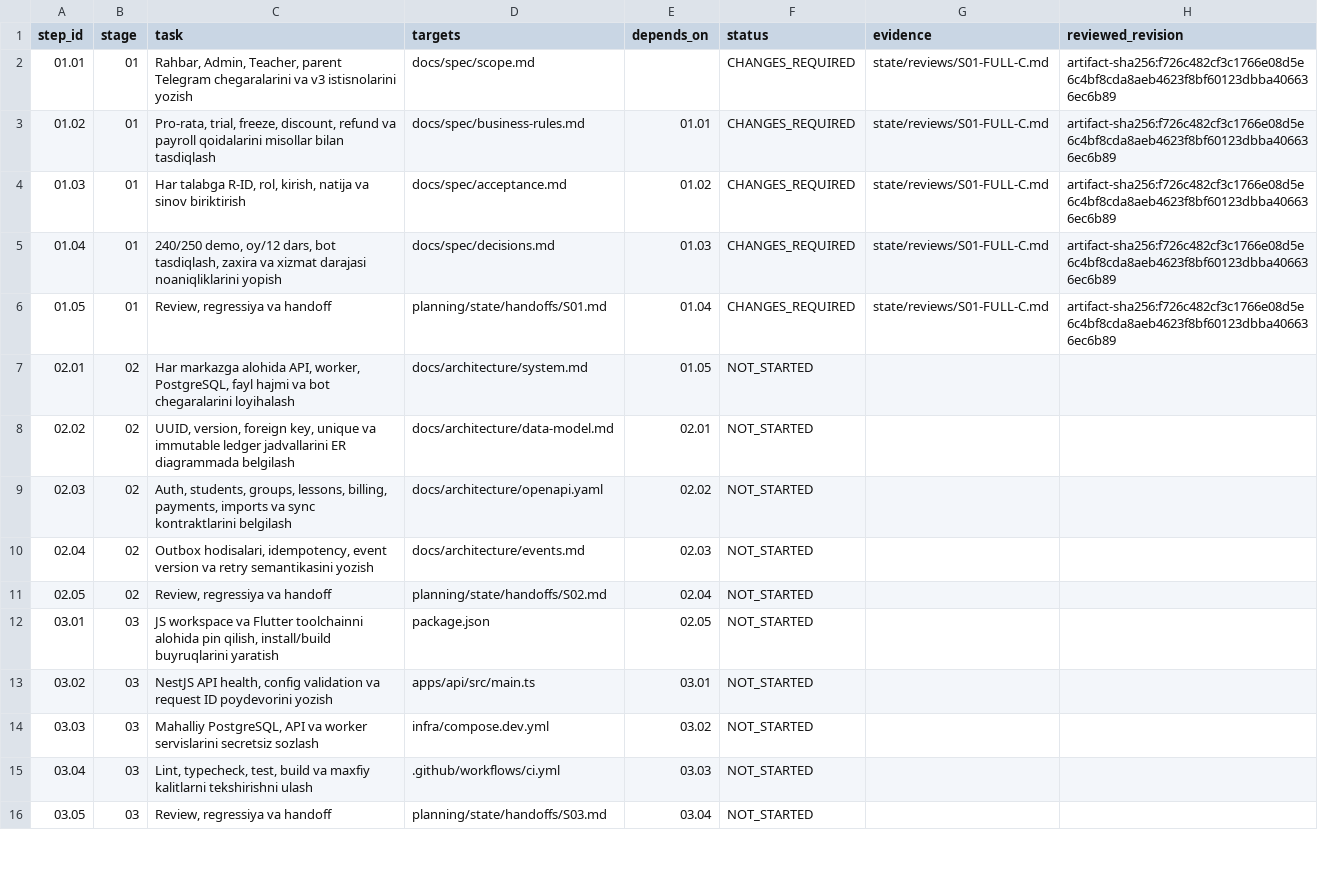
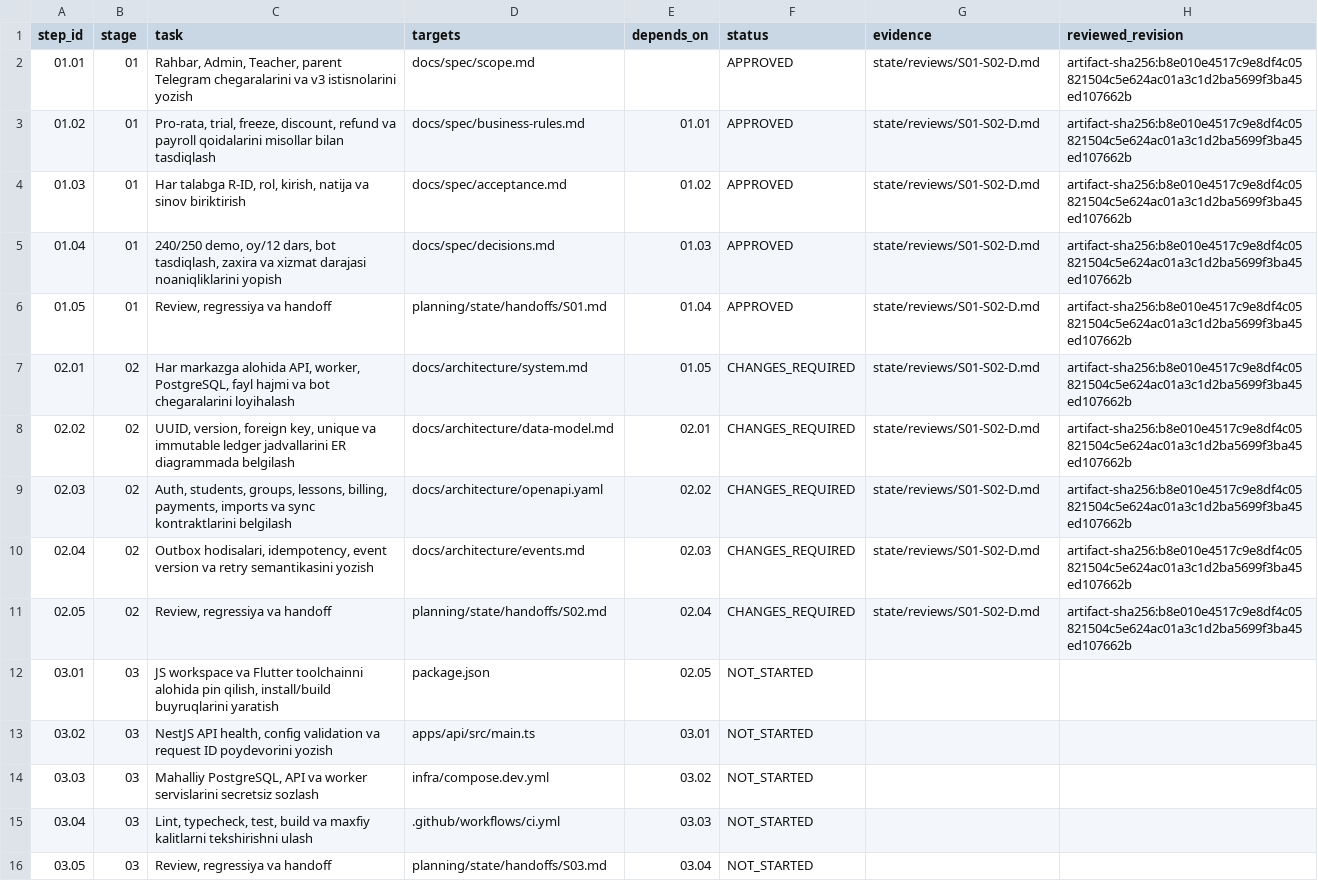
Before and after one commit to tangriyevafotima0-crypto/Codex-Projects, a CSV file: eduerp-v2/planning/TRACKER.csv, drawn as a sheet; only a part is shown.

Commit message:
Approve S01 documentation, review S02 and assign fixes plus S03 foundation

```diff
--- a/eduerp-v2/planning/TRACKER.csv
+++ b/eduerp-v2/planning/TRACKER.csv
@@ -1,12 +1,12 @@
 step_id,stage,task,targets,depends_on,status,evidence,reviewed_revision
-01.01,01,"Rahbar, Admin, Teacher, parent Telegram chegaralarini va v3 istisnolarini yozish",docs/spec/scope.md,,CHANGES_REQUIRED,state/reviews/S01-FULL-C.md,artifact-sha256:f726c482cf3c1766e08d5e6c4bf8cda8aeb4623f8bf60123dbba406636ec6b89
-01.02,01,"Pro-rata, trial, freeze, discount, refund va payroll qoidalarini misollar bilan tasdiqlash",docs/spec/business-rules.md,01.01,CHANGES_REQUIRED,state/reviews/S01-FULL-C.md,artifact-sha256:f726c482cf3c1766e08d5e6c4bf8cda8aeb4623f8bf60123dbba406636ec6b89
-01.03,01,"Har talabga R-ID, rol, kirish, natija va sinov biriktirish",docs/spec/acceptance.md,01.02,CHANGES_REQUIRED,state/reviews/S01-FULL-C.md,artifact-sha256:f726c482cf3c1766e08d5e6c4bf8cda8aeb4623f8bf60123dbba406636ec6b89
-01.04,01,"240/250 demo, oy/12 dars, bot tasdiqlash, zaxira va xizmat darajasi noaniqliklarini yopish",docs/spec/decisions.md,01.03,CHANGES_REQUIRED,state/reviews/S01-FULL-C.md,artifact-sha256:f726c482cf3c1766e08d5e6c4bf8cda8aeb4623f8bf60123dbba406636ec6b89
-01.05,01,"Review, regressiya va handoff",planning/state/handoffs/S01.md,01.04,CHANGES_REQUIRED,state/reviews/S01-FULL-C.md,artifact-sha256:f726c482cf3c1766e08d5e6c4bf8cda8aeb4623f8bf60123dbba406636ec6b89
-02.01,02,"Har markazga alohida API, worker, PostgreSQL, fayl hajmi va bot chegaralarini loyihalash",docs/architecture/system.md,01.05,NOT_STARTED,,
-02.02,02,"UUID, version, foreign key, unique va immutable ledger jadvallarini ER diagrammada belgilash",docs/architecture/data-model.md,02.01,NOT_STARTED,,
-02.03,02,"Auth, students, groups, lessons, billing, payments, imports va sync kontraktlarini belgilash",docs/architecture/openapi.yaml,02.02,NOT_STARTED,,
-02.04,02,"Outbox hodisalari, idempotency, event version va retry semantikasini yozish",docs/architecture/events.md,02.03,NOT_STARTED,,
-02.05,02,"Review, regressiya va handoff",planning/state/handoffs/S02.md,02.04,NOT_STARTED,,
+01.01,01,"Rahbar, Admin, Teacher, parent Telegram chegaralarini va v3 istisnolarini yozish",docs/spec/scope.md,,APPROVED,state/reviews/S01-S02-D.md,artifact-sha256:b8e010e4517c9e8df4c05821504c5e624ac01a3c1d2ba5699f3ba45ed107662b
+01.02,01,"Pro-rata, trial, freeze, discount, refund va payroll qoidalarini misollar bilan tasdiqlash",docs/spec/business-rules.md,01.01,APPROVED,state/reviews/S01-S02-D.md,artifact-sha256:b8e010e4517c9e8df4c05821504c5e624ac01a3c1d2ba5699f3ba45ed107662b
+01.03,01,"Har talabga R-ID, rol, kirish, natija va sinov biriktirish",docs/spec/acceptance.md,01.02,APPROVED,state/reviews/S01-S02-D.md,artifact-sha256:b8e010e4517c9e8df4c05821504c5e624ac01a3c1d2ba5699f3ba45ed107662b
+01.04,01,"240/250 demo, oy/12 dars, bot tasdiqlash, zaxira va xizmat darajasi noaniqliklarini yopish",docs/spec/decisions.md,01.03,APPROVED,state/reviews/S01-S02-D.md,artifact-sha256:b8e010e4517c9e8df4c05821504c5e624ac01a3c1d2ba5699f3ba45ed107662b
+01.05,01,"Review, regressiya va handoff",planning/state/handoffs/S01.md,01.04,APPROVED,state/reviews/S01-S02-D.md,artifact-sha256:b8e010e4517c9e8df4c05821504c5e624ac01a3c1d2ba5699f3ba45ed107662b
+02.01,02,"Har markazga alohida API, worker, PostgreSQL, fayl hajmi va bot chegaralarini loyihalash",docs/architecture/system.md,01.05,CHANGES_REQUIRED,state/reviews/S01-S02-D.md,artifact-sha256:b8e010e4517c9e8df4c05821504c5e624ac01a3c1d2ba5699f3ba45ed107662b
+02.02,02,"UUID, version, foreign key, unique va immutable ledger jadvallarini ER diagrammada belgilash",docs/architecture/data-model.md,02.01,CHANGES_REQUIRED,state/reviews/S01-S02-D.md,artifact-sha256:b8e010e4517c9e8df4c05821504c5e624ac01a3c1d2ba5699f3ba45ed107662b
+02.03,02,"Auth, students, groups, lessons, billing, payments, imports va sync kontraktlarini belgilash",docs/architecture/openapi.yaml,02.02,CHANGES_REQUIRED,state/reviews/S01-S02-D.md,artifact-sha256:b8e010e4517c9e8df4c05821504c5e624ac01a3c1d2ba5699f3ba45ed107662b
+02.04,02,"Outbox hodisalari, idempotency, event version va retry semantikasini yozish",docs/architecture/events.md,02.03,CHANGES_REQUIRED,state/reviews/S01-S02-D.md,artifact-sha256:b8e010e4517c9e8df4c05821504c5e624ac01a3c1d2ba5699f3ba45ed107662b
+02.05,02,"Review, regressiya va handoff",planning/state/handoffs/S02.md,02.04,CHANGES_REQUIRED,state/reviews/S01-S02-D.md,artifact-sha256:b8e010e4517c9e8df4c05821504c5e624ac01a3c1d2ba5699f3ba45ed107662b
 03.01,03,"JS workspace va Flutter toolchainni alohida pin qilish, install/build buyruqlarini yaratish",package.json,02.05,NOT_STARTED,,
```
Also changed, not shown: 24 other files.
